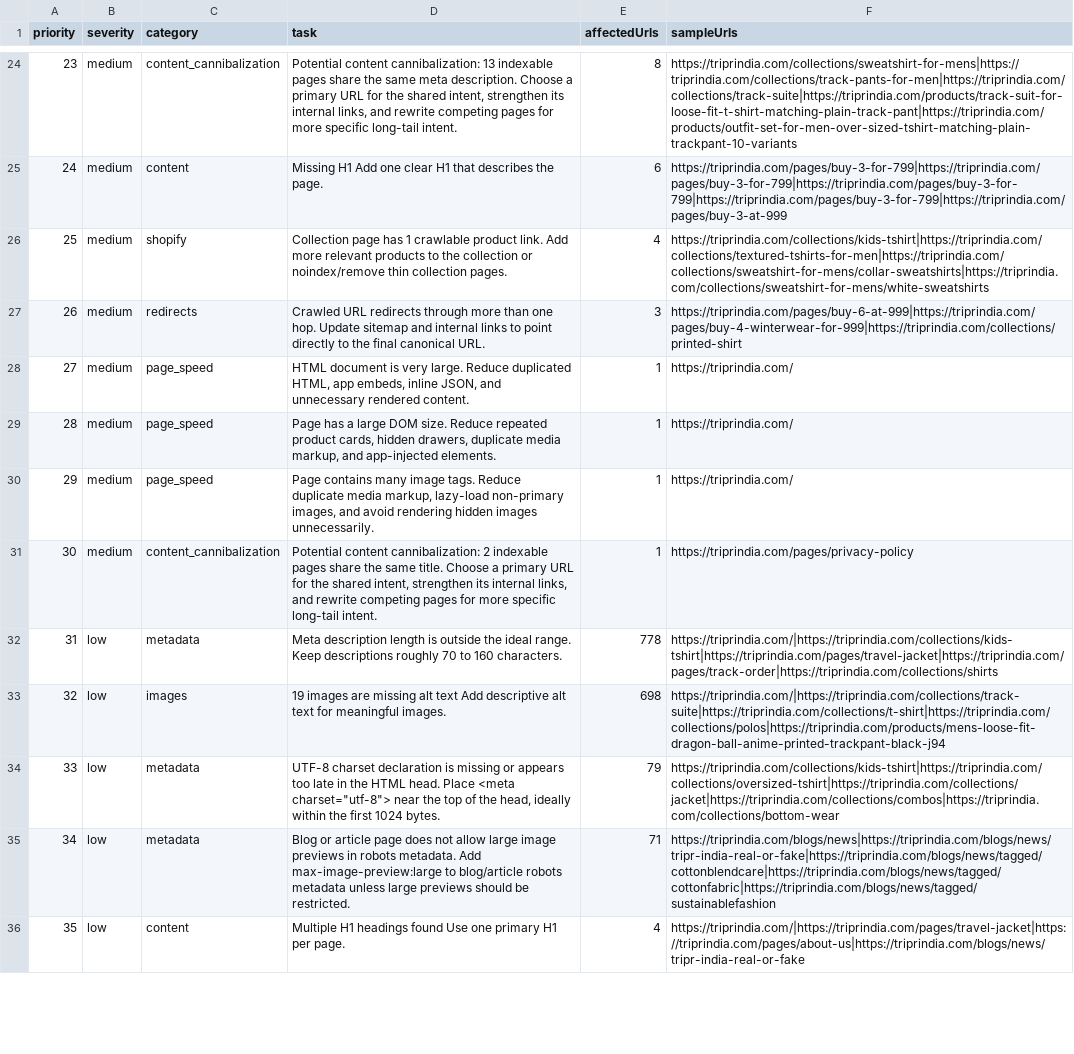
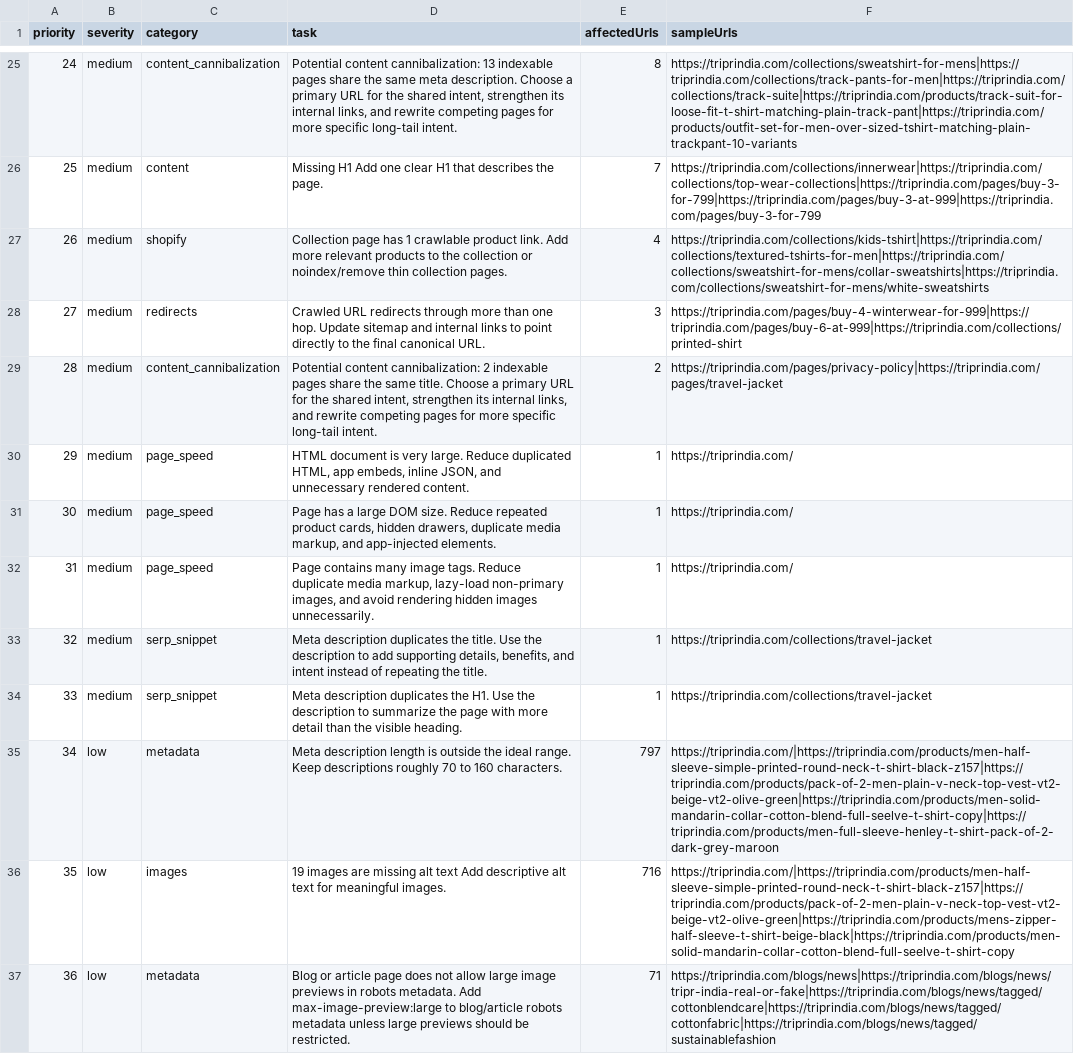
Before and after one commit to rknoncoder/shopify-seo-crawler, a CSV file: data/reports/action-plan.csv, drawn as a sheet; only a part is shown, gaps mark what is left out; the shorter side is filled out with more unchanged rows; removed rows and columns are numbered as before the commit, all else as after; the diff covers the shown part only; the diff names each change by its address in the sheet, - before the commit and + after, or states it on an @@ line.

Commit message:
feat(crawler): enhance crawling capabilities with API and sitemap integration
- Implemented functions to seed products and collections from Shopify API.
- Added functionality to discover unlisted products from the sitemap.
- Enhanced the crawler to maintain a link graph for better internal link analysis.
- Updated the URL manager to track discovery sources for crawled pages.
- Modified the HTML parser to include discovery source information in crawled pages.
- Introduced telemetry metrics for API seeded products, collections, and discovered products.
- Added reporting capabilities for link graphs, including nodes, edges, and summary statistics.
- Enhanced internal link analysis to differentiate between probe-discovered pages and true orphans.
- Updated tests to cover new features and ensure correctness of link graph and internal link analysis.

```diff
--- a/data/reports/action-plan.csv
+++ b/data/reports/action-plan.csv
@@ column A (priority) renumbered from row 6 down @@
-E26 (affectedUrls): 6
+E26 (affectedUrls): 7
-F26 (sampleUrls): https://triprindia.com/pages/buy-3-for-799|https://triprindia.com/pages/buy-3-for-799|https://triprindia.com/pages/buy-3-for-799|https://triprindia.com/pages/buy-3-for-799|https://triprindia.com/pages/buy-3-at-999
+F26 (sampleUrls): https://triprindia.com/collections/innerwear|https://triprindia.com/collections/top-wear-collections|https://triprindia.com/pages/buy-3-for-799|https://triprindia.com/pages/buy-3-at-999|https://triprindia.com/pages/buy-3-for-799
-F28 (sampleUrls): https://triprindia.com/pages/buy-6-at-999|https://triprindia.com/pages/buy-4-winterwear-for-999|https://triprindia.com/collections/printed-shirt
+F28 (sampleUrls): https://triprindia.com/pages/buy-4-winterwear-for-999|https://triprindia.com/pages/buy-6-at-999|https://triprindia.com/collections/printed-shirt
+row 29: 28 | medium | content_cannibalization | Potential content cannibalization: 2 indexable pages share the same title. Choose a primary URL for the shared intent, strengthen its internal links, and rewrite competing pages for more specific long-tail intent. | 2 | https://triprindia.com/pages/privacy-policy|https://triprindia.com/pages/travel-jacket
+row 33: 32 | medium | serp_snippet | Meta description duplicates the title. Use the description to add supporting details, benefits, and intent instead of repeating the title. | 1 | https://triprindia.com/collections/travel-jacket
-C34 (category): content_cannibalization
+C34 (category): serp_snippet
-D34 (task): Potential content cannibalization: 2 indexable pages share the same title. Choose a primary URL for the shared intent, strengthen its internal links, and rewrite competing pages for more specific long-tail intent.
+D34 (task): Meta description duplicates the H1. Use the description to summarize the page with more detail than the visible heading.
-F34 (sampleUrls): https://triprindia.com/pages/privacy-policy
+F34 (sampleUrls): https://triprindia.com/collections/travel-jacket
-E35 (affectedUrls): 778
+E35 (affectedUrls): 797
-F35 (sampleUrls): https://triprindia.com/|https://triprindia.com/collections/kids-tshirt|https://triprindia.com/pages/travel-jacket|https://triprindia.com/pages/track-order|https://triprindia.com/collections/shirts
+F35 (sampleUrls): https://triprindia.com/|https://triprindia.com/products/men-half-sleeve-simple-printed-round-neck-t-shirt-black-z157|https://triprindia.com/products/pack-of-2-men-plain-v-neck-top-vest-vt2-beige-vt2-olive-green|https://triprindia.com/products/men-solid-mandarin-collar-cotton-blend-full-seelve-t-shirt-copy|https://triprindia.com/products/men-full-sleeve-henley-t-shirt-pack-of-2-dark-grey-maroon
-E36 (affectedUrls): 698
+E36 (affectedUrls): 716
-F36 (sampleUrls): https://triprindia.com/|https://triprindia.com/collections/track-suite|https://triprindia.com/collections/t-shirt|https://triprindia.com/collections/polos|https://triprindia.com/products/mens-loose-fit-dragon-ball-anime-printed-trackpant-black-j94
+F36 (sampleUrls): https://triprindia.com/|https://triprindia.com/products/men-half-sleeve-simple-printed-round-neck-t-shirt-black-z157|https://triprindia.com/products/pack-of-2-men-plain-v-neck-top-vest-vt2-beige-vt2-olive-green|https://triprindia.com/products/mens-zipper-half-sleeve-t-shirt-beige-black|https://triprindia.com/products/men-solid-mandarin-collar-cotton-blend-full-seelve-t-shirt-copy
-row 34: 33 | low | metadata | UTF-8 charset declaration is missing or appears too late in the HTML head. Place <meta charset="utf-8"> near the top of the head, ideally within the first 1024 bytes. | 79 | https://triprindia.com/collections/kids-tshirt|https://triprindia.com/collections/oversized-tshirt|https://triprindia.com/collections/jacket|https://triprindia.com/collections/combos|https://triprindia.com/collections/bottom-wear
```
Also changed, not shown: 8 added rows, 6 removed rows, 1 moved row and 63 edited cells elsewhere in this file, data/reports/crawl-stats.csv, data/reports/image-seo-summary.csv, 33 other files.
